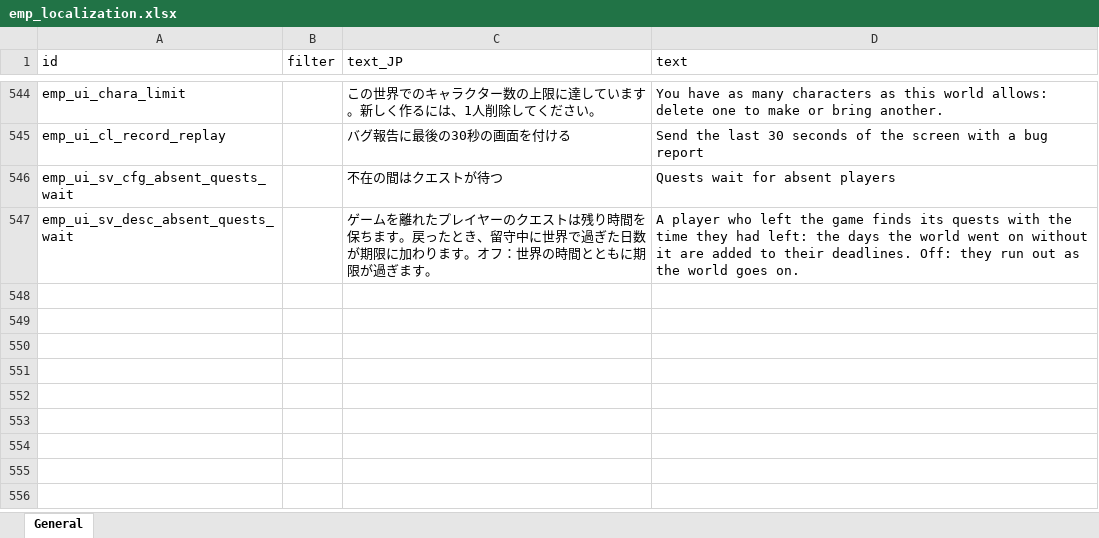
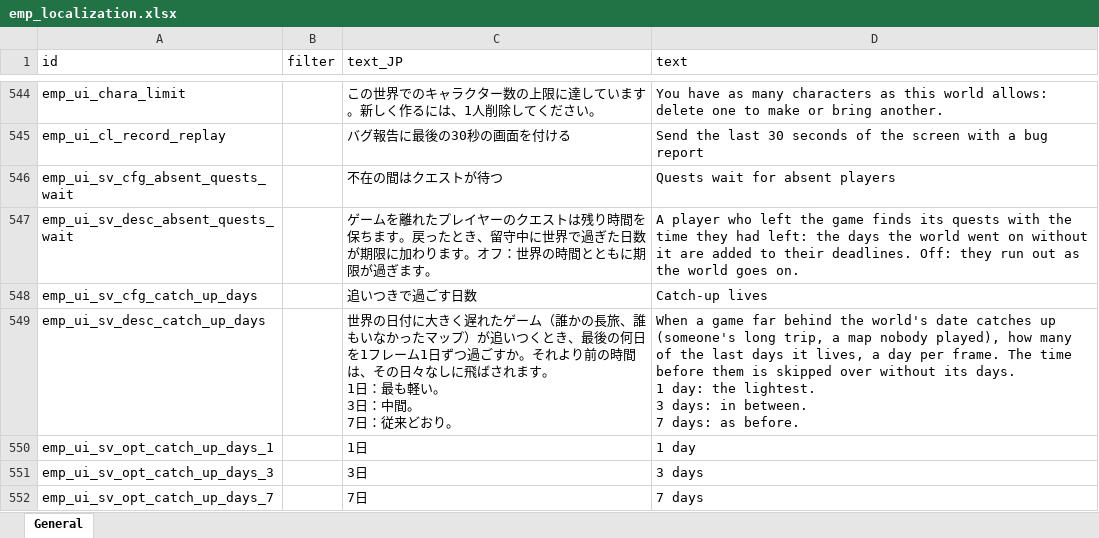
Before and after one commit to jeanfreger/elin-together-independence, an Excel workbook: package/LangMod/EN/emp_localization.xlsx, sheet General, drawn as a sheet; only a part is shown, gaps mark what is left out; values as stored, in another font and other column widths than the file's, no borders; ↵ is a line break in a cell; the diff names each change by its address in the sheet, - before the commit and + after, or states it on an @@ line.

```diff
--- a/package/LangMod/EN/emp_localization.xlsx (sheet General)
+++ b/package/LangMod/EN/emp_localization.xlsx (sheet General)
+row 548: emp_ui_sv_cfg_catch_up_days |  | 追いつきで過ごす日数 | Catch-up lives
+row 549: emp_ui_sv_desc_catch_up_days |  | 世界の日付に大きく遅れたゲーム（誰かの長旅、誰もいなかったマップ）が追いつくとき、最後の何日を1フレーム1日ずつ過ごすか。それより前の時間は、その日々なしに飛ばされます。 ↵ 1日：最も軽い。 ↵ 3日：中間。 ↵ 7日：従来どおり。 | When a game far behind the world's date catches up (someone's long trip, a map nobody played), how many of the last days it lives, a day per frame. The time before them is skipped over without its days. ↵ 1 day: the lightest. ↵ 3 days: in between. ↵ 7 days: as before.
+row 550: emp_ui_sv_opt_catch_up_days_1 |  | 1日 | 1 day
+row 551: emp_ui_sv_opt_catch_up_days_3 |  | 3日 | 3 days
+row 552: emp_ui_sv_opt_catch_up_days_7 |  | 7日 | 7 days
```
Also changed, not shown: 7 other files.
